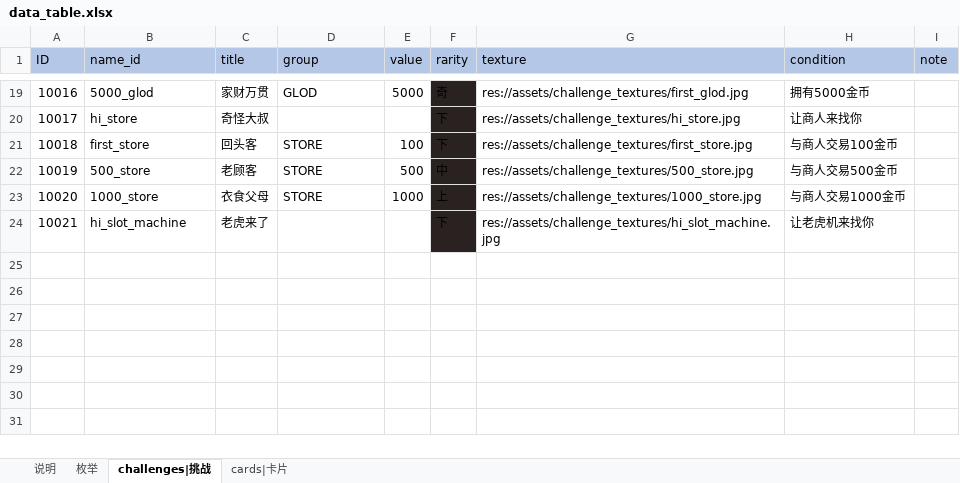
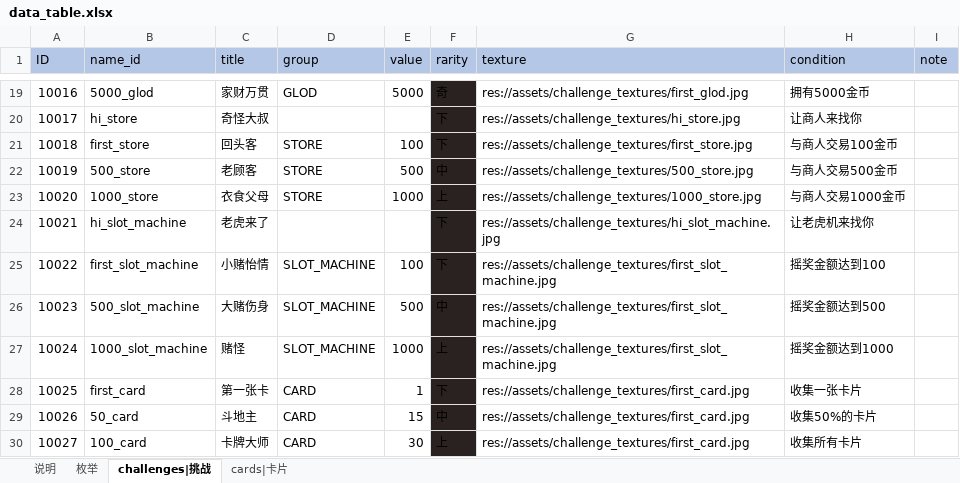
Before and after one commit to dxwb/godot-ikun, an Excel workbook: data_source/data_table.xlsx, sheet challenges|挑战, drawn as a sheet; only a part is shown, gaps mark what is left out; values as stored, in another font and other column widths than the file's, no borders; conditional formats not drawn; the diff names each change by its address in the sheet, - before the commit and + after, or states it on an @@ line.

Commit message:
增加挑战

```diff
--- a/data_source/data_table.xlsx (sheet challenges|挑战)
+++ b/data_source/data_table.xlsx (sheet challenges|挑战)
+row 25: 10022 | first_slot_machine | 小赌怡情 | SLOT_MACHINE | 100 | 下 | res://assets/challenge_textures/first_slot_machine.jpg | 摇奖金额达到100
+row 26: 10023 | 500_slot_machine | 大赌伤身 | SLOT_MACHINE | 500 | 中 | res://assets/challenge_textures/first_slot_machine.jpg | 摇奖金额达到500
+row 27: 10024 | 1000_slot_machine | 赌怪 | SLOT_MACHINE | 1000 | 上 | res://assets/challenge_textures/first_slot_machine.jpg | 摇奖金额达到1000
+row 28: 10025 | first_card | 第一张卡 | CARD | 1 | 下 | res://assets/challenge_textures/first_card.jpg | 收集一张卡片
+row 29: 10026 | 50_card | 斗地主 | CARD | 15 | 中 | res://assets/challenge_textures/first_card.jpg | 收集50%的卡片
+row 30: 10027 | 100_card | 卡牌大师 | CARD | 30 | 上 | res://assets/challenge_textures/first_card.jpg | 收集所有卡片
```
